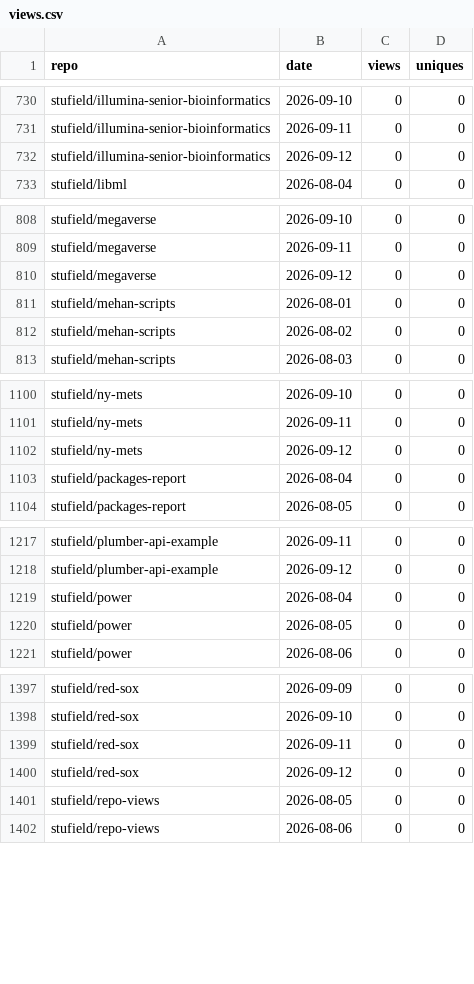
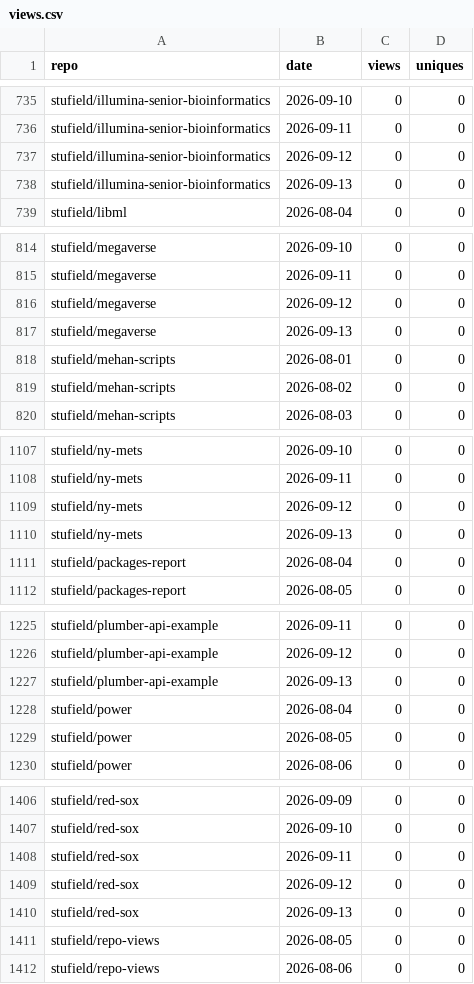
Before and after one commit to stufield/repo-views, a CSV file: data/views.csv, drawn as a sheet; only a part is shown, gaps mark what is left out; the diff covers the shown part only; the diff names each change by its address in the sheet, - before the commit and + after, or states it on an @@ line.

```diff
--- a/data/views.csv
+++ b/data/views.csv
+row 738: stufield/illumina-senior-bioinformatics | 2026-09-13 | 0 | 0
+row 817: stufield/megaverse | 2026-09-13 | 0 | 0
+row 1110: stufield/ny-mets | 2026-09-13 | 0 | 0
+row 1227: stufield/plumber-api-example | 2026-09-13 | 0 | 0
+row 1410: stufield/red-sox | 2026-09-13 | 0 | 0
```
Also changed, not shown: 10 added rows elsewhere in this file.
